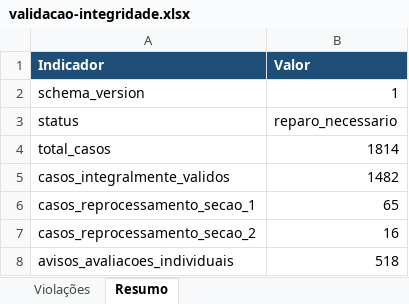
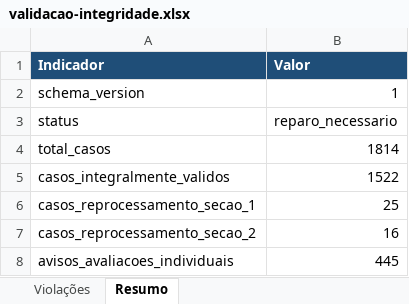
Before and after one commit to acba/tcerj-igovti-2026, an Excel workbook: 02-Execucao/05-Comentarios_Gestor/02-Avaliacao_Comentarios_Gestor/preflight/validacao-integridade.xlsx, sheet Resumo, drawn as a sheet; values as stored, in another font and other column widths than the file's, no borders; the diff names each change by its address in the sheet, - before the commit and + after, or states it on an @@ line.

```diff
--- a/02-Execucao/05-Comentarios_Gestor/02-Avaliacao_Comentarios_Gestor/preflight/validacao-integridade.xlsx (sheet Resumo)
+++ b/02-Execucao/05-Comentarios_Gestor/02-Avaliacao_Comentarios_Gestor/preflight/validacao-integridade.xlsx (sheet Resumo)
-B5 (Valor): 1482
+B5 (Valor): 1522
-B6 (Valor): 65
+B6 (Valor): 25
-B8 (Valor): 518
+B8 (Valor): 445
```
Also changed, not shown: sheet Violações, 18 other files.
